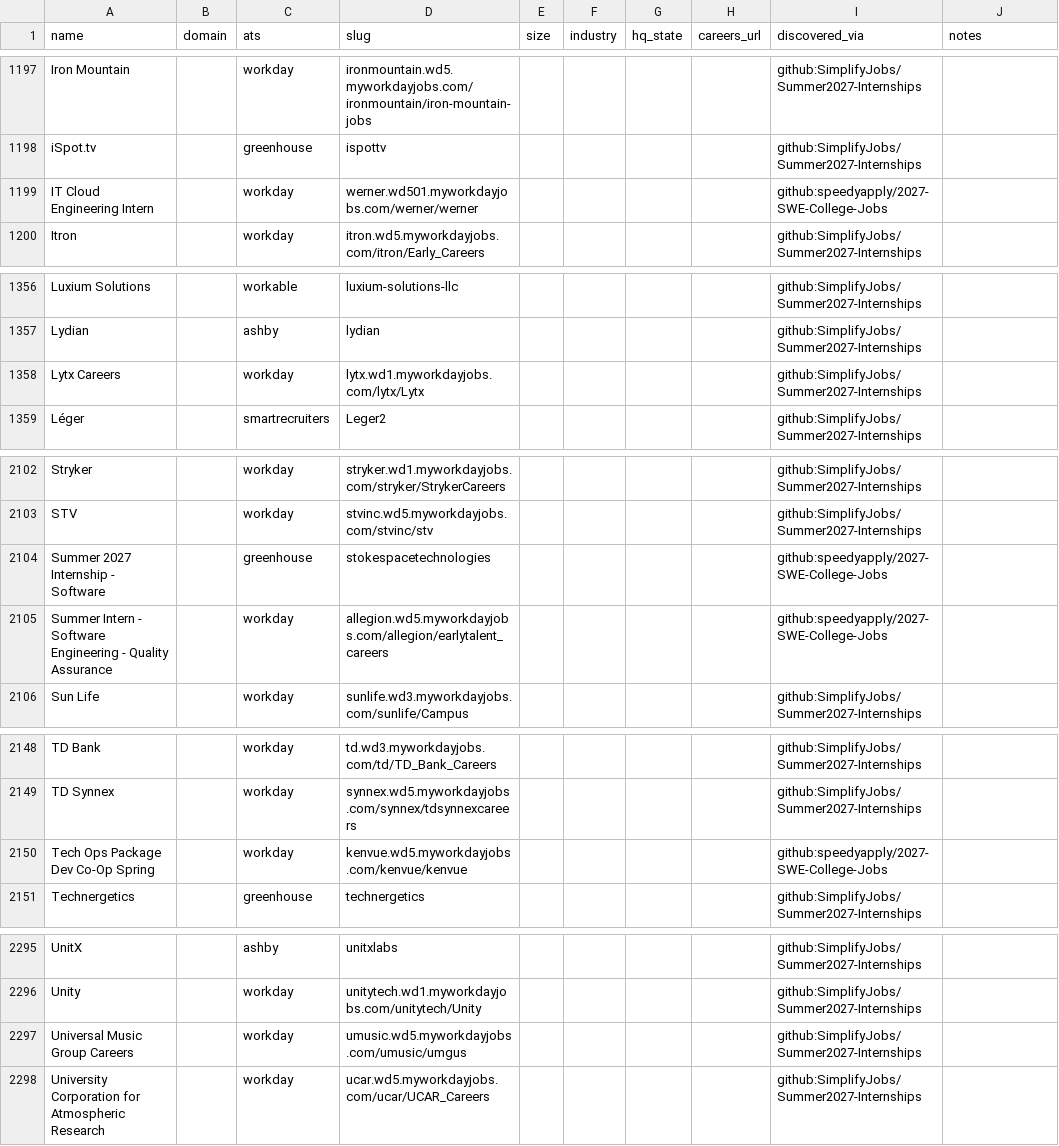
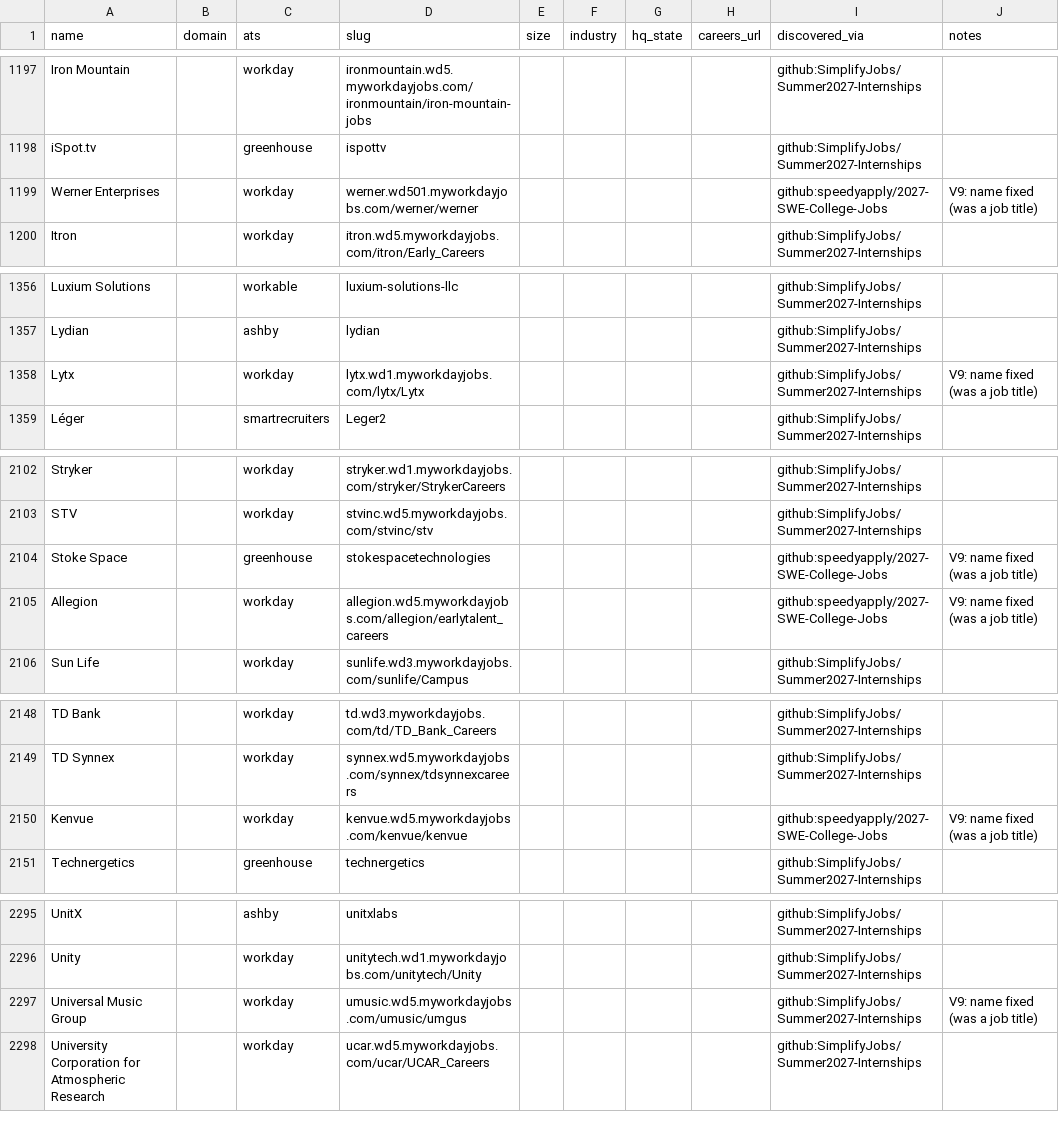
Before and after one commit to tyfaucher24-ops/internship-radar, a CSV file: data/companies.csv, drawn as a sheet; only a part is shown, gaps mark what is left out; the diff covers the shown part only.

Commit message:
V9 part 1: 2h sync workflow copy + failure issue + QA/sync report, partial-run safety, dropdown ranking/aliases, sponsorship, numeric GPA, resume parser + review step, skills, reset dialog, Got it, company-name fixes, stale warning

```diff
--- a/data/companies.csv
+++ b/data/companies.csv
@@ -1198,3 +1198,3 @@ Iron Mountain,,workday,ironmountain.wd5.myworkdayjobs.com/ironmountain/iron-moun
 iSpot.tv,,greenhouse,ispottv,,,,,github:SimplifyJobs/Summer2027-Internships,
-IT Cloud Engineering Intern,,workday,werner.wd501.myworkdayjobs.com/werner/werner,,,,,github:speedyapply/2027-SWE-College-Jobs,
+Werner Enterprises,,workday,werner.wd501.myworkdayjobs.com/werner/werner,,,,,github:speedyapply/2027-SWE-College-Jobs,V9: name fixed (was a job title)
 Itron,,workday,itron.wd5.myworkdayjobs.com/itron/Early_Careers,,,,,github:SimplifyJobs/Summer2027-Internships,
@@ -1357,3 +1357,3 @@ Luxium Solutions,,workable,luxium-solutions-llc,,,,,github:SimplifyJobs/Summer20
 Lydian,,ashby,lydian,,,,,github:SimplifyJobs/Summer2027-Internships,
-Lytx Careers,,workday,lytx.wd1.myworkdayjobs.com/lytx/Lytx,,,,,github:SimplifyJobs/Summer2027-Internships,
+Lytx,,workday,lytx.wd1.myworkdayjobs.com/lytx/Lytx,,,,,github:SimplifyJobs/Summer2027-Internships,V9: name fixed (was a job title)
 Léger,,smartrecruiters,Leger2,,,,,github:SimplifyJobs/Summer2027-Internships,
@@ -2103,4 +2103,4 @@ Stryker,,workday,stryker.wd1.myworkdayjobs.com/stryker/StrykerCareers,,,,,github
 STV,,workday,stvinc.wd5.myworkdayjobs.com/stvinc/stv,,,,,github:SimplifyJobs/Summer2027-Internships,
-Summer 2027 Internship - Software,,greenhouse,stokespacetechnologies,,,,,github:speedyapply/2027-SWE-College-Jobs,
-Summer Intern - Software Engineering - Quality Assurance,,workday,allegion.wd5.myworkdayjobs.com/allegion/earlytalent_careers,,,,,github:speedyapply/2027-SWE-College-Jobs,
+Stoke Space,,greenhouse,stokespacetechnologies,,,,,github:speedyapply/2027-SWE-College-Jobs,V9: name fixed (was a job title)
+Allegion,,workday,allegion.wd5.myworkdayjobs.com/allegion/earlytalent_careers,,,,,github:speedyapply/2027-SWE-College-Jobs,V9: name fixed (was a job title)
 Sun Life,,workday,sunlife.wd3.myworkdayjobs.com/sunlife/Campus,,,,,github:SimplifyJobs/Summer2027-Internships,
@@ -2149,3 +2149,3 @@ TD Bank,,workday,td.wd3.myworkdayjobs.com/td/TD_Bank_Careers,,,,,github:Simplify
 TD Synnex,,workday,synnex.wd5.myworkdayjobs.com/synnex/tdsynnexcareers,,,,,github:SimplifyJobs/Summer2027-Internships,
-Tech Ops Package Dev Co-Op Spring,,workday,kenvue.wd5.myworkdayjobs.com/kenvue/kenvue,,,,,github:speedyapply/2027-SWE-College-Jobs,
+Kenvue,,workday,kenvue.wd5.myworkdayjobs.com/kenvue/kenvue,,,,,github:speedyapply/2027-SWE-College-Jobs,V9: name fixed (was a job title)
 Technergetics,,greenhouse,technergetics,,,,,github:SimplifyJobs/Summer2027-Internships,
@@ -2296,3 +2296,3 @@ UnitX,,ashby,unitxlabs,,,,,github:SimplifyJobs/Summer2027-Internships,
 Unity,,workday,unitytech.wd1.myworkdayjobs.com/unitytech/Unity,,,,,github:SimplifyJobs/Summer2027-Internships,
-Universal Music Group Careers,,workday,umusic.wd5.myworkdayjobs.com/umusic/umgus,,,,,github:SimplifyJobs/Summer2027-Internships,
+Universal Music Group,,workday,umusic.wd5.myworkdayjobs.com/umusic/umgus,,,,,github:SimplifyJobs/Summer2027-Internships,V9: name fixed (was a job title)
 University Corporation for Atmospheric Research,,workday,ucar.wd5.myworkdayjobs.com/ucar/UCAR_Careers,,,,,github:SimplifyJobs/Summer2027-Internships,
```
Also changed, not shown: 59 edited cells elsewhere in this file, 12 other files.
